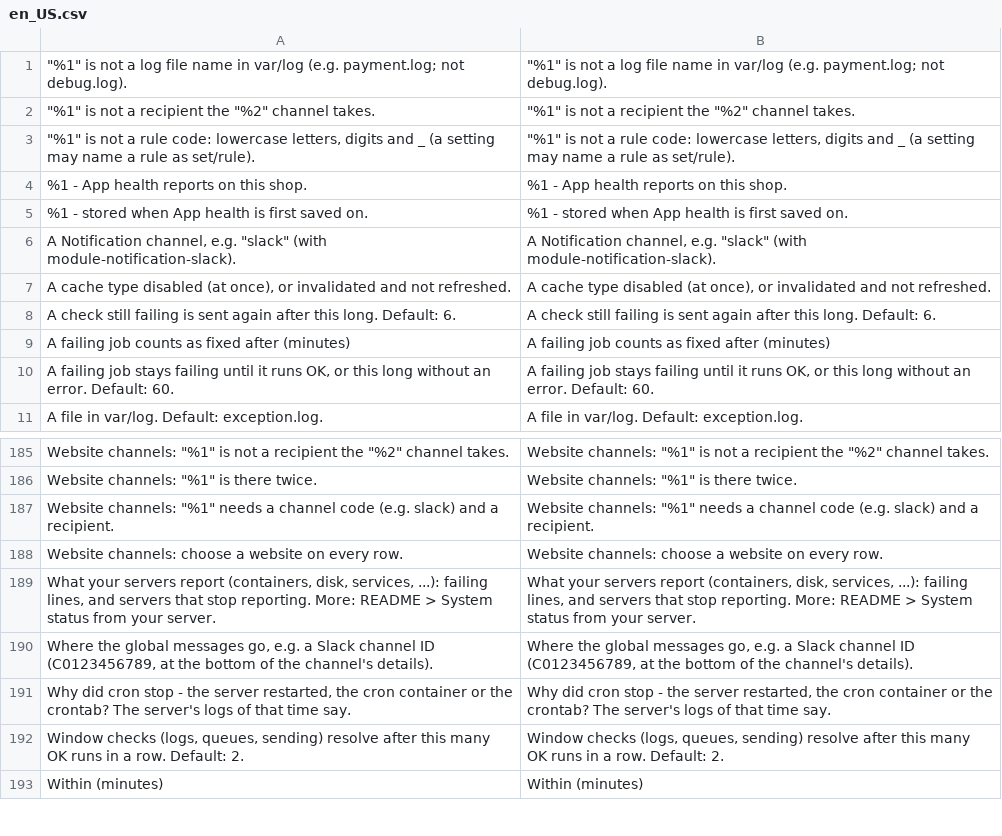
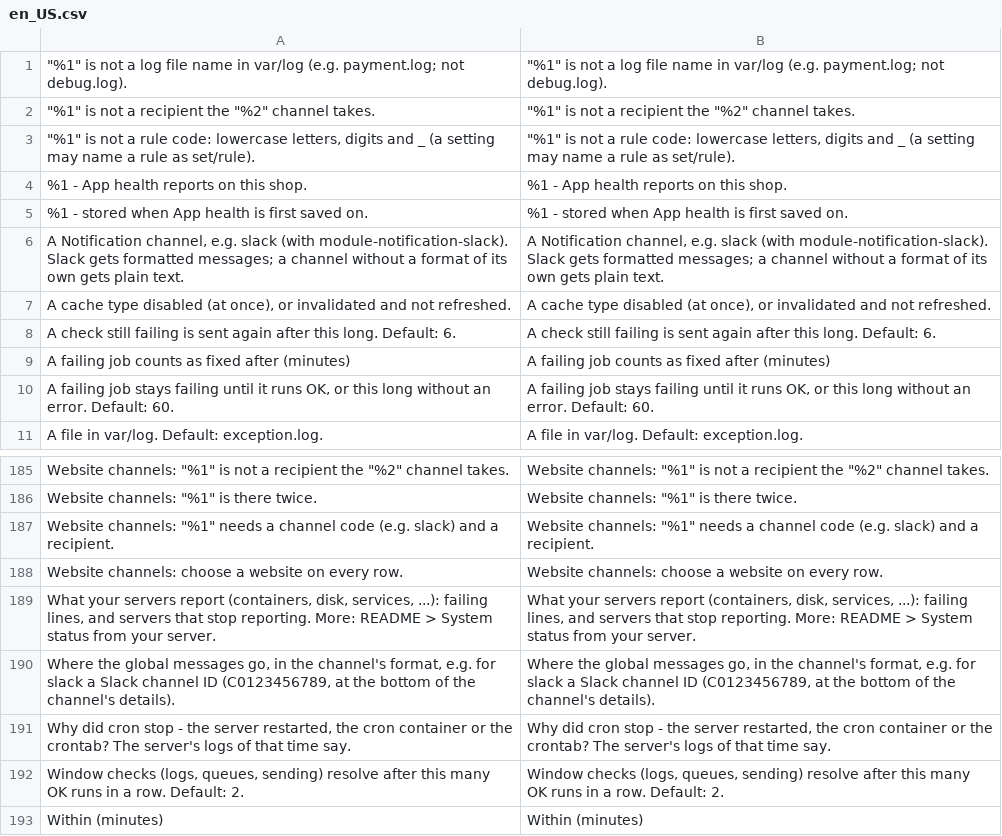
Before and after one commit to commercekings/module-app-health, a CSV file: i18n/en_US.csv, drawn as a sheet; only a part is shown, gaps mark what is left out; removed rows and columns are numbered as before the commit, all else as after; the diff names each change by its address in the sheet, - before the commit and + after, or states it on an @@ line.

```diff
--- a/i18n/en_US.csv
+++ b/i18n/en_US.csv
-A6: …channel, e.g. "slack" (with module-notification-slack).
+A6: …channel, e.g. slack (with module-notification-slack). Slack gets formatted messages; a channel without a format of its own gets plain text.
-B6: …channel, e.g. "slack" (with module-notification-slack).
+B6: …channel, e.g. slack (with module-notification-slack). Slack gets formatted messages; a channel without a format of its own gets plain text.
-row 190: Where the global messages go, e.g. a Slack channel ID (C0123456789, at the bottom of the channel's details). | Where the global messages go, e.g. a Slack channel ID (C0123456789, at the bottom of the channel's details).
+row 190: Where the global messages go, in the channel's format, e.g. for slack a Slack channel ID (C0123456789, at the bottom of the channel's details). | Where the global messages go, in the channel's format, e.g. for slack a Slack channel ID (C0123456789, at the bottom of the channel's details).
```
Also changed, not shown: 30 other files.
